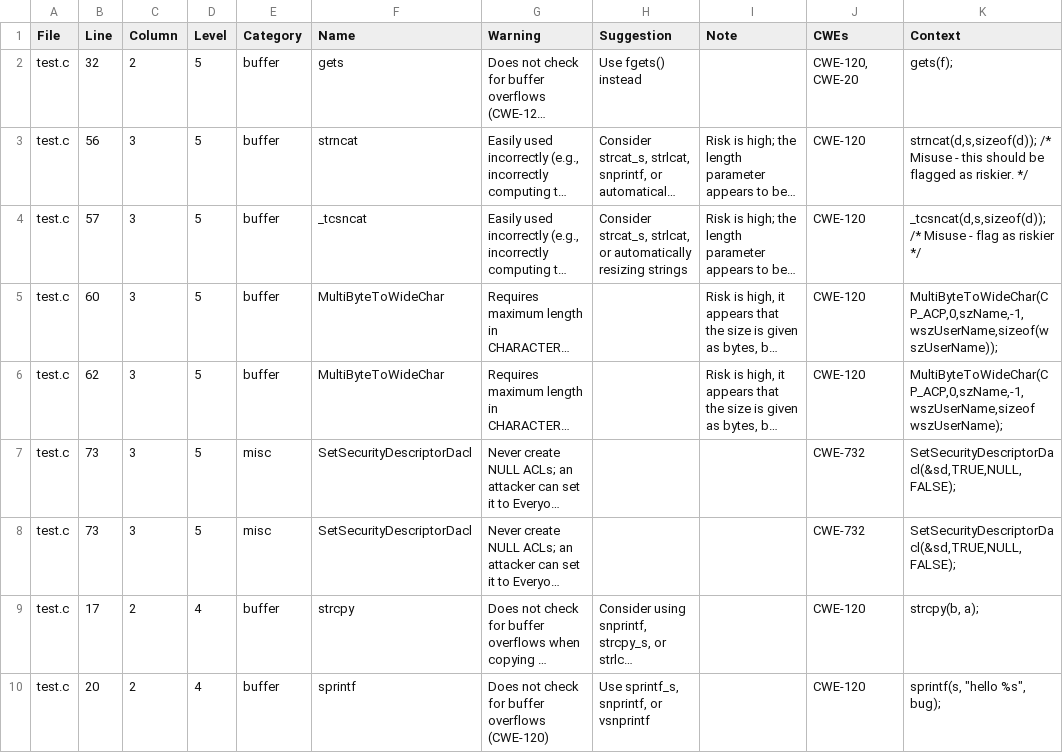
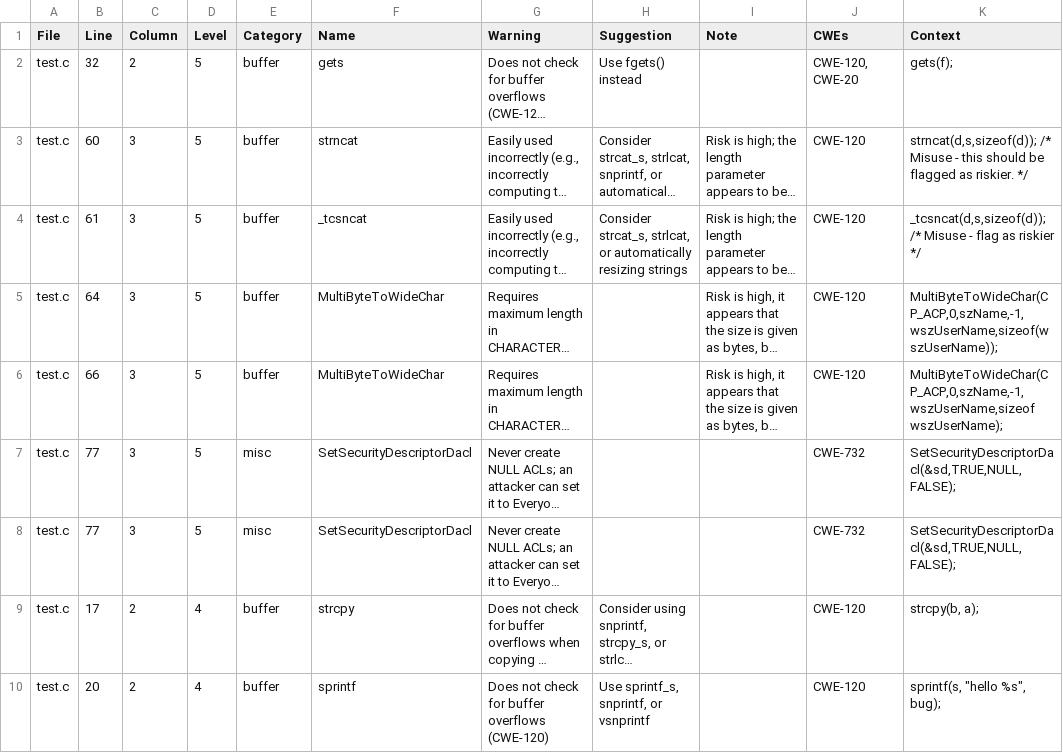
Before and after one commit to david-a-wheeler/flawfinder, a CSV file: correct-results.csv, drawn as a sheet; only a part is shown; long unchanged cells end in …; the diff covers the shown part only; the diff names each change by its address in the sheet, - before the commit and + after, or states it on an @@ line.

```diff
--- a/correct-results.csv
+++ b/correct-results.csv
-B3 (Line): 56
+B3 (Line): 60
-B4 (Line): 57
+B4 (Line): 61
-B5 (Line): 60
+B5 (Line): 64
-B6 (Line): 62
+B6 (Line): 66
-B7:B8 (Line): 73
+B7:B8 (Line): 77
```
Also changed, not shown: 2 added rows and 14 edited cells elsewhere in this file, 5 other files.
